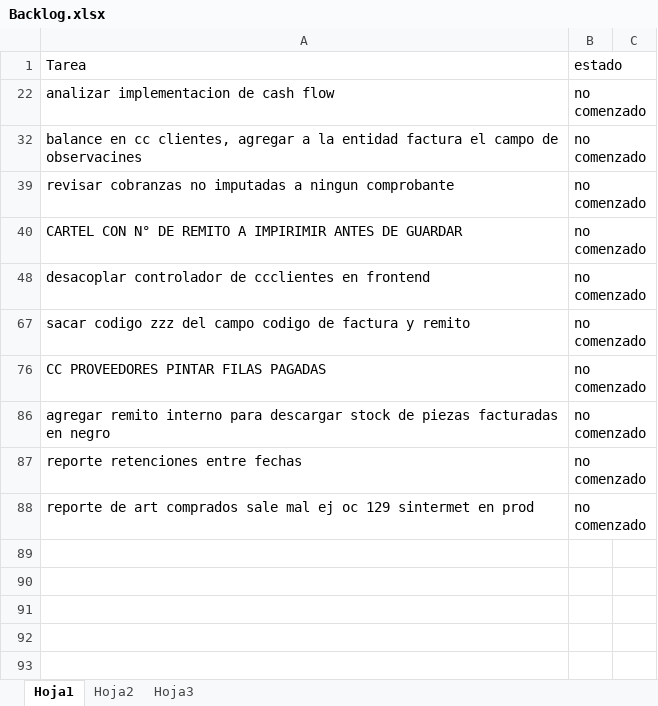
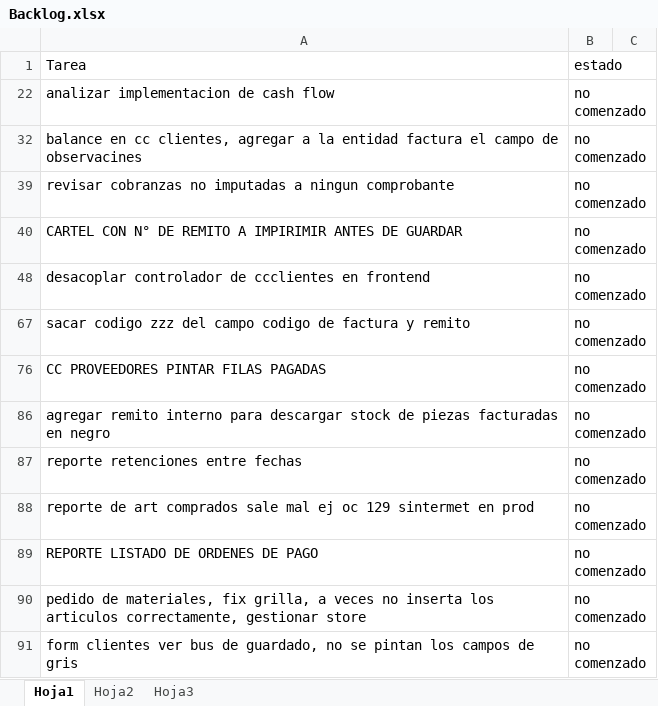
Before and after one commit to laureano23/bpApp, an Excel workbook: Backlog.xlsx, sheet Hoja1, drawn as a sheet; values as stored, in another font and other column widths than the file's, no borders; conditional formats not drawn; the diff names each change by its address in the sheet, - before the commit and + after, or states it on an @@ line.

```diff
--- a/Backlog.xlsx (sheet Hoja1)
+++ b/Backlog.xlsx (sheet Hoja1)
+row 89: REPORTE LISTADO DE ORDENES DE PAGO | no comenzado
+row 90: pedido de materiales, fix grilla, a veces no inserta los articulos correctamente, gestionar store | no comenzado
+row 91: form clientes ver bus de guardado, no se pintan los campos de gris | no comenzado
```
Also changed, not shown: 11 other files.
